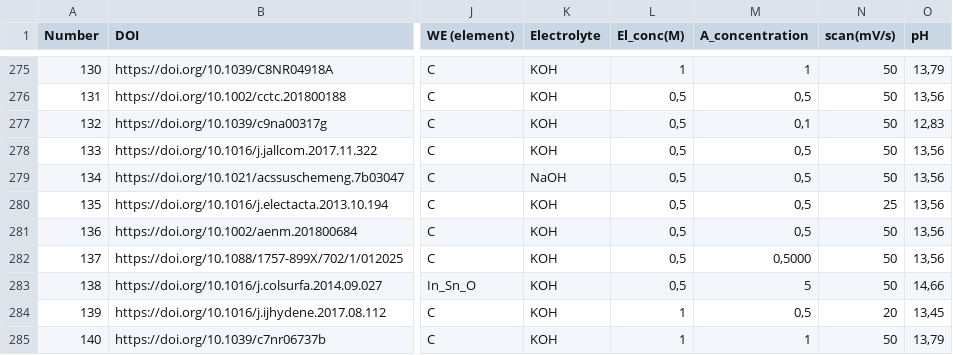
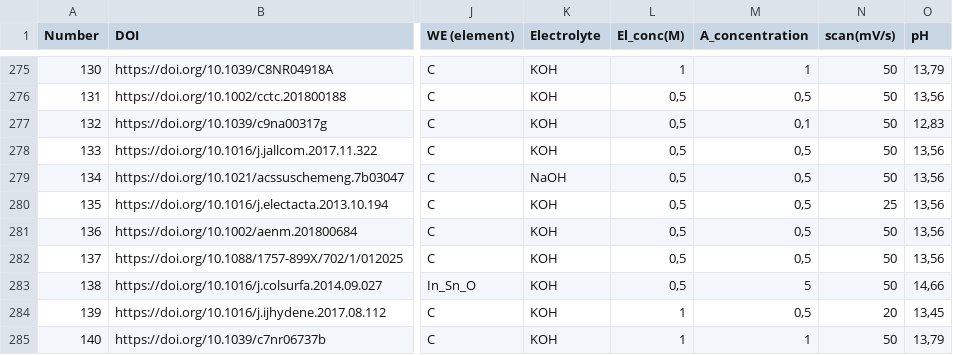
Before and after one commit to cypr1ss/data_glycerol, a CSV file: data_glycerol_v1.csv, drawn as a sheet; only a part is shown, gaps mark what is left out; the diff covers the shown part only; the diff names each change by its address in the sheet, - before the commit and + after, or states it on an @@ line.

```diff
--- a/data_glycerol_v1.csv
+++ b/data_glycerol_v1.csv
-M282 (A_concentration): 0,5000
+M282 (A_concentration): 0,5
```
Also changed, not shown: 9 edited cells elsewhere in this file.
